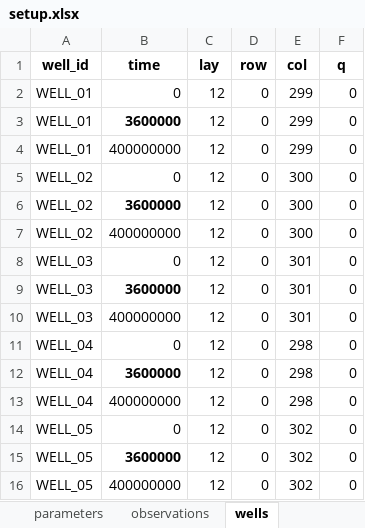
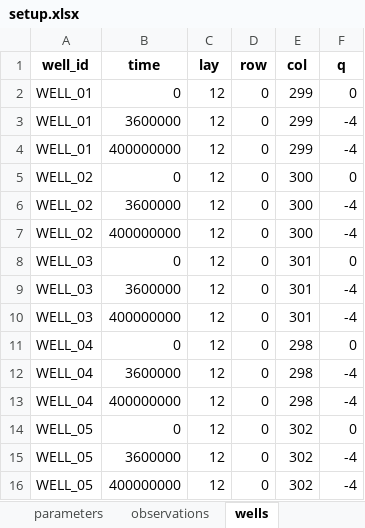
Before and after one commit to femarivera/ConfinedLab, an Excel workbook: setup.xlsx, sheet wells, drawn as a sheet; values as stored, in another font and other column widths than the file's, no borders; the diff names each change by its address in the sheet, - before the commit and + after, or states it on an @@ line.

```diff
--- a/setup.xlsx (sheet wells)
+++ b/setup.xlsx (sheet wells)
-B3 bold: on
+B3 bold: off
-F3:F4 (q): 0
+F3:F4 (q): -4
-B6 bold: on
+B6 bold: off
-F6:F7 (q): 0
+F6:F7 (q): -4
-B9 bold: on
+B9 bold: off
-F9:F10 (q): 0
+F9:F10 (q): -4
-B12 bold: on
+B12 bold: off
-F12:F13 (q): 0
+F12:F13 (q): -4
-B15 bold: on
+B15 bold: off
-F15:F16 (q): 0
+F15:F16 (q): -4
```
Also changed, not shown: sheet workplace, sheet parameters, sheet q_values_tr, sheet transient_recharge, sheet q_values_st, sheet parameter_analysis, 1 more sheet, 7 other files.
